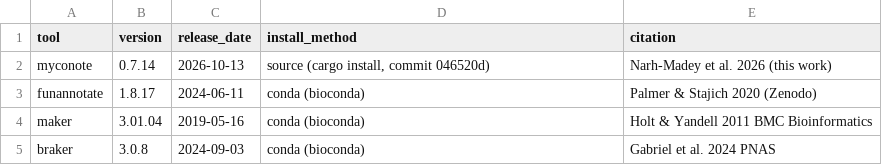
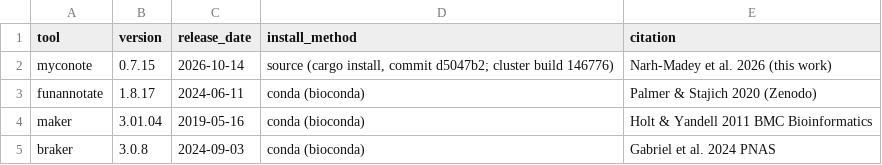
Before and after one commit to K-nie/myconote-cli, a TSV file: docs/paper/htcondor_benchmark/configs/tools.tsv, drawn as a sheet.

Commit message:
benchmark: Phase-4 Stage-1 harness — expand myconote.sub to 42, add v3-pinned timing subs (n=5/n=10), fix tools.tsv to v0.7.15
Mirror the production agent's Stage-1 setup: myconote.sub 18->42 rows; new
gen_timing_subs.py + {tool}_timing_s1.sub (70 rows, n=5) and _timing_prod.sub
(140 rows, n=10), pinned to x86_64-v3 microarch (strict single-host pinning
infeasible on this shared pool; fallback per BENCHMARK_PLAN §3 + CPU-seconds
cross-check). tools.tsv corrected to v0.7.15 (commit d5047b2, cluster build
146776). PHASE4_5_RUN_STATUS.md tracks the live run.

```diff
--- a/docs/paper/htcondor_benchmark/configs/tools.tsv
+++ b/docs/paper/htcondor_benchmark/configs/tools.tsv
@@ -1,3 +1,3 @@
 tool	version	release_date	install_method	citation
-myconote	0.7.14	2026-10-13	source (cargo install, commit 046520d)	Narh-Madey et al. 2026 (this work)
+myconote	0.7.15	2026-10-14	source (cargo install, commit d5047b2; cluster build 146776)	Narh-Madey et al. 2026 (this work)
 funannotate	1.8.17	2024-06-11	conda (bioconda)	Palmer & Stajich 2020 (Zenodo)
```
Also changed, not shown: 12 other files.
